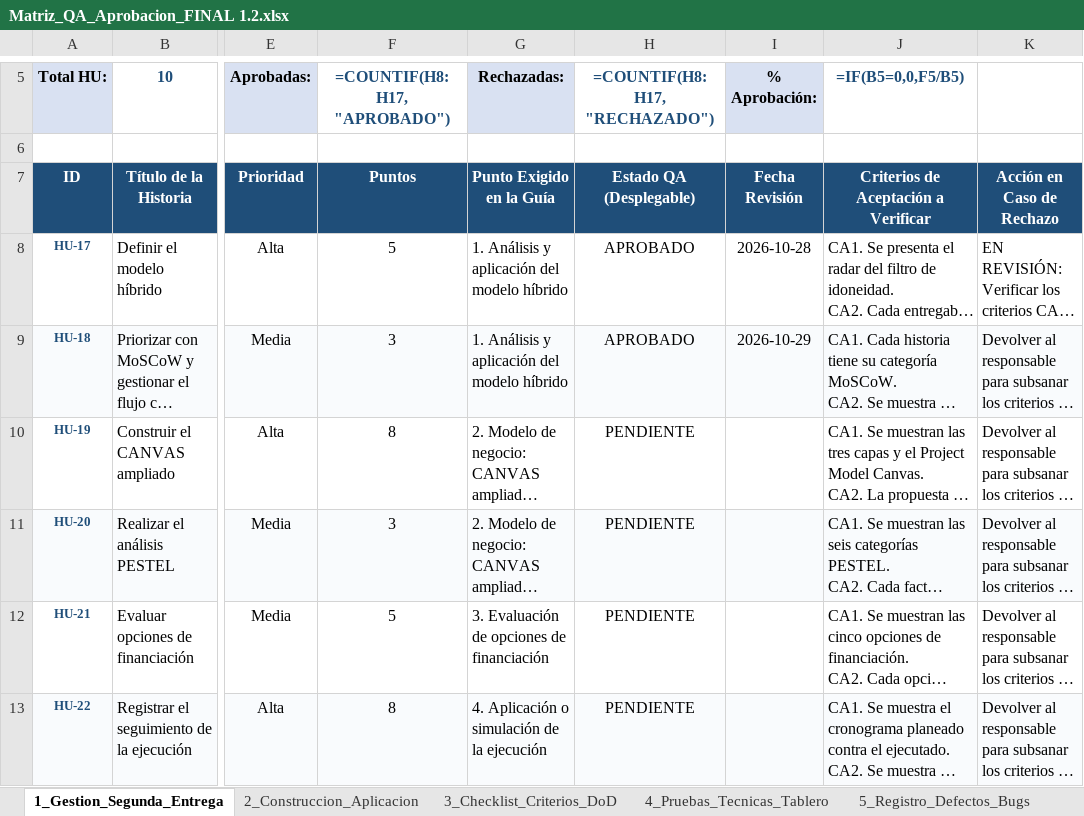
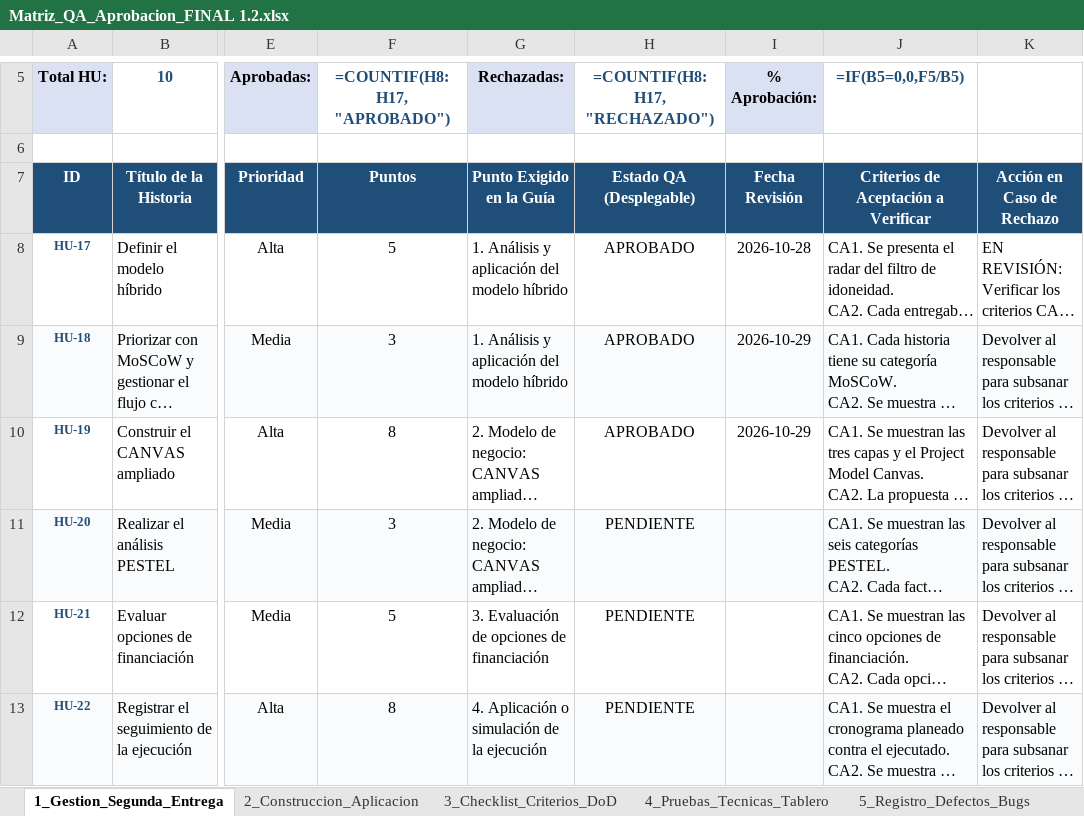
Before and after one commit to jpablovlsqz16/Proyecto-de-aula-gerencia-, an Excel workbook: Docs/Matriz_QA_Aprobacion_FINAL 1.2.xlsx, sheet 1_Gestion_Segunda_Entrega, drawn as a sheet; only a part is shown, gaps mark what is left out; long unchanged cells end in …; values as stored, in another font and other column widths than the file's, no borders; formulas without a stored value are shown as written; conditional formats not drawn; the diff names each change by its address in the sheet, - before the commit and + after, or states it on an @@ line.

Commit message:
qa: registrar visto bueno y criterios DoD aprobados para HU-19 CANVAS ampliado

```diff
--- a/Docs/Matriz_QA_Aprobacion_FINAL 1.2.xlsx (sheet 1_Gestion_Segunda_Entrega)
+++ b/Docs/Matriz_QA_Aprobacion_FINAL 1.2.xlsx (sheet 1_Gestion_Segunda_Entrega)
-H10 (=COUNTIF(H8:H17, "RECHAZADO")): PENDIENTE
+H10 (=COUNTIF(H8:H17, "RECHAZADO")): APROBADO
-I10 (% Aprobación:): (empty)
+I10 (% Aprobación:): 2026-10-29
```
Also changed, not shown: sheet 3_Checklist_Criterios_DoD.
